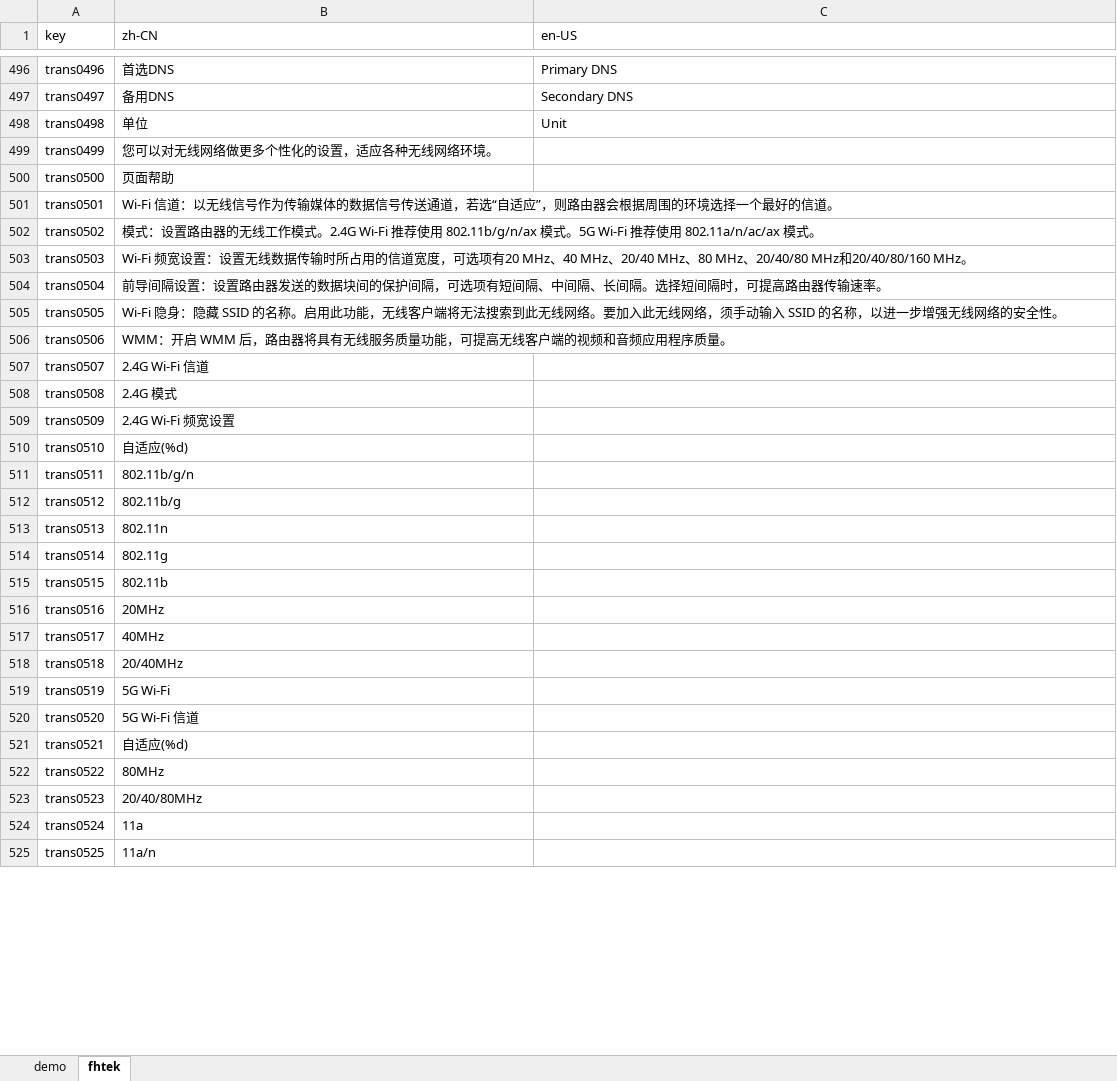
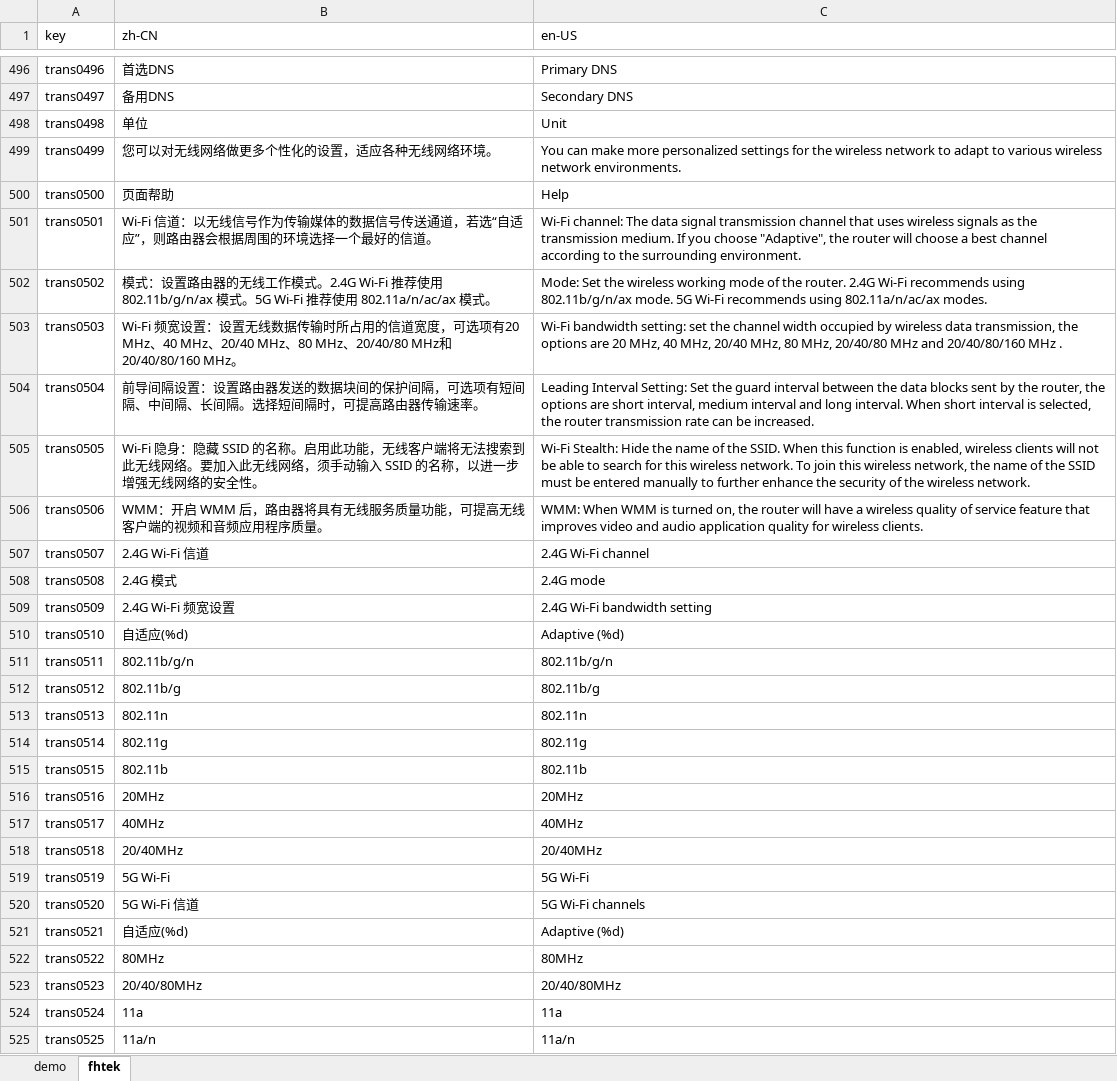
Before and after one commit to ytppp/fhtek-docs, an Excel workbook: lang.xlsx, sheet fhtek, drawn as a sheet; only a part is shown, gaps mark what is left out; values as stored, in another font and other column widths than the file's, no borders; the diff covers the shown part only; the diff names each change by its address in the sheet, - before the commit and + after, or states it on an @@ line.

```diff
--- a/lang.xlsx (sheet fhtek)
+++ b/lang.xlsx (sheet fhtek)
-C499 (en-US): (empty)
+C499 (en-US): You can make more personalized settings for the wireless network to adapt to various wireless network environments.
-C500 (en-US): (empty)
+C500 (en-US): Help
-C501 (en-US): (empty)
+C501 (en-US): Wi-Fi channel: The data signal transmission channel that uses wireless signals as the transmission medium. If you choose "Adaptive", the router will choose a best channel according to the surrounding environment.
-C502 (en-US): (empty)
+C502 (en-US): Mode: Set the wireless working mode of the router. 2.4G Wi-Fi recommends using 802.11b/g/n/ax mode. 5G Wi-Fi recommends using 802.11a/n/ac/ax modes.
-C503 (en-US): (empty)
+C503 (en-US): Wi-Fi bandwidth setting: set the channel width occupied by wireless data transmission, the options are 20 MHz, 40 MHz, 20/40 MHz, 80 MHz, 20/40/80 MHz and 20/40/80/160 MHz .
-C504 (en-US): (empty)
+C504 (en-US): Leading Interval Setting: Set the guard interval between the data blocks sent by the router, the options are short interval, medium interval and long interval. When short interval is selected, the router transmission rate can be increased.
-C505 (en-US): (empty)
+C505 (en-US): Wi-Fi Stealth: Hide the name of the SSID. When this function is enabled, wireless clients will not be able to search for this wireless network. To join this wireless network, the name of the SSID must be entered manually to further enhance the security of the wireless network.
-C506 (en-US): (empty)
+C506 (en-US): WMM: When WMM is turned on, the router will have a wireless quality of service feature that improves video and audio application quality for wireless clients.
-C507 (en-US): (empty)
+C507 (en-US): 2.4G Wi-Fi channel
-C508 (en-US): (empty)
+C508 (en-US): 2.4G mode
-C509 (en-US): (empty)
+C509 (en-US): 2.4G Wi-Fi bandwidth setting
-C510 (en-US): (empty)
+C510 (en-US): Adaptive (%d)
-C511 (en-US): (empty)
+C511 (en-US): 802.11b/g/n
-C512 (en-US): (empty)
+C512 (en-US): 802.11b/g
-C513 (en-US): (empty)
+C513 (en-US): 802.11n
-C514 (en-US): (empty)
+C514 (en-US): 802.11g
-C515 (en-US): (empty)
+C515 (en-US): 802.11b
-C516 (en-US): (empty)
+C516 (en-US): 20MHz
-C517 (en-US): (empty)
+C517 (en-US): 40MHz
-C518 (en-US): (empty)
+C518 (en-US): 20/40MHz
-C519 (en-US): (empty)
+C519 (en-US): 5G Wi-Fi
-C520 (en-US): (empty)
+C520 (en-US): 5G Wi-Fi channels
-C521 (en-US): (empty)
+C521 (en-US): Adaptive (%d)
-C522 (en-US): (empty)
+C522 (en-US): 80MHz
-C523 (en-US): (empty)
+C523 (en-US): 20/40/80MHz
-C524 (en-US): (empty)
+C524 (en-US): 11a
-C525 (en-US): (empty)
+C525 (en-US): 11a/n
```
Also changed, not shown: 197 edited cells and cell formats elsewhere in this sheet, 2 other files.
